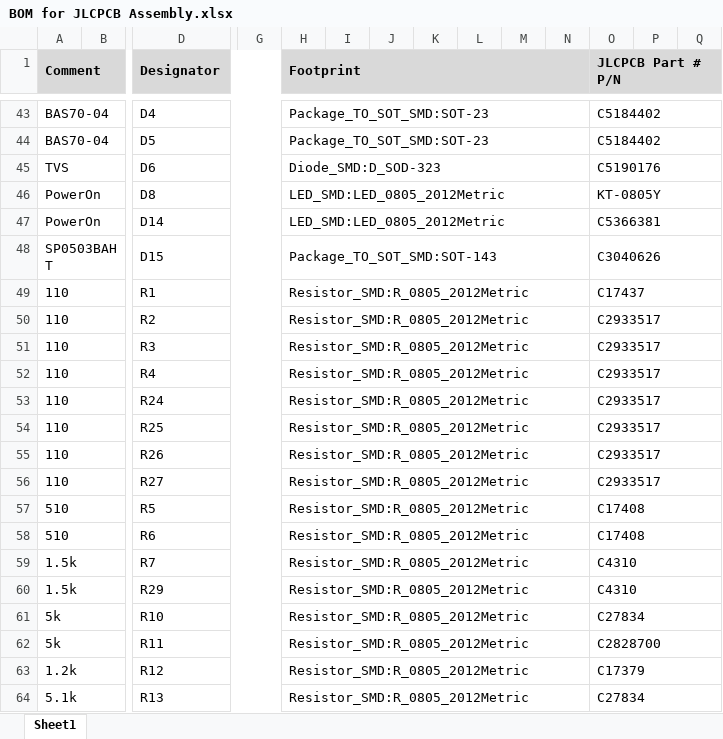
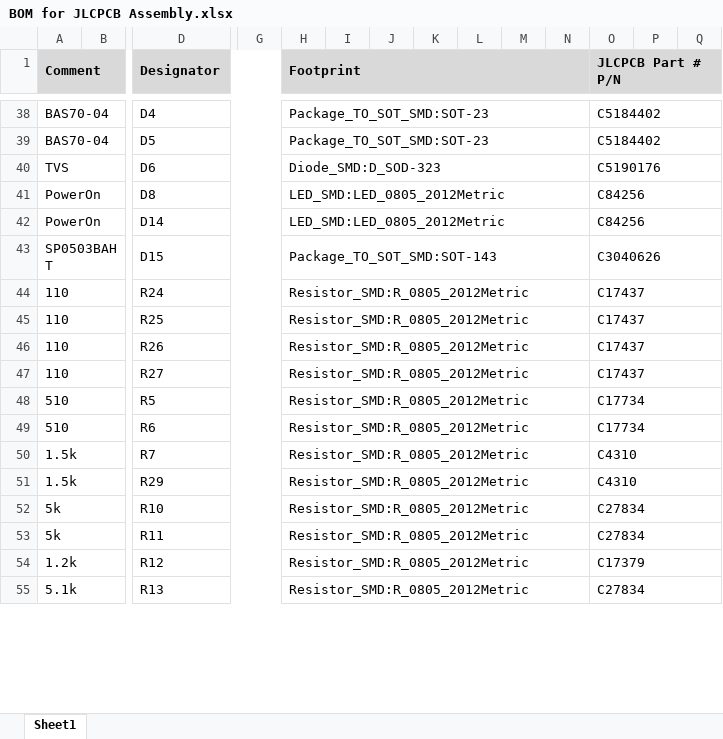
Before and after one commit to lhr-solar/Controls-LeaderPCB, an Excel workbook: BOM for JLCPCB Assembly.xlsx, sheet Sheet1, drawn as a sheet; only a part is shown, gaps mark what is left out; values as stored, in another font and other column widths than the file's, no borders; removed rows and columns are numbered as before the commit, all else as after; rows hold the shown columns only; the diff covers the shown part only; the diff names each change by its address in the sheet, - before the commit and + after, or states it on an @@ line.

```diff
--- a/BOM for JLCPCB Assembly.xlsx (sheet Sheet1)
+++ b/BOM for JLCPCB Assembly.xlsx (sheet Sheet1)
-O41 (JLCPCB Part # P/N): KT-0805Y
+O41 (JLCPCB Part # P/N): C84256
-O42 (JLCPCB Part # P/N): C5366381
+O42 (JLCPCB Part # P/N): C84256
-row 49: 110 |  | R1 |  | Resistor_SMD:R_0805_2012Metric |  |  |  |  |  |  | C17437
-row 50: 110 |  | R2 |  | Resistor_SMD:R_0805_2012Metric |  |  |  |  |  |  | C2933517
-row 51: 110 |  | R3 |  | Resistor_SMD:R_0805_2012Metric |  |  |  |  |  |  | C2933517
-row 52: 110 |  | R4 |  | Resistor_SMD:R_0805_2012Metric |  |  |  |  |  |  | C2933517
-O44:O47 (JLCPCB Part # P/N): C2933517
+O44:O47 (JLCPCB Part # P/N): C17437
-O48:O49 (JLCPCB Part # P/N): C17408
+O48:O49 (JLCPCB Part # P/N): C17734
-O53 (JLCPCB Part # P/N): C2828700
+O53 (JLCPCB Part # P/N): C27834
```
Also changed, not shown: 13 added rows and 8 removed rows elsewhere in this sheet, hidden cells, 2 other files.
